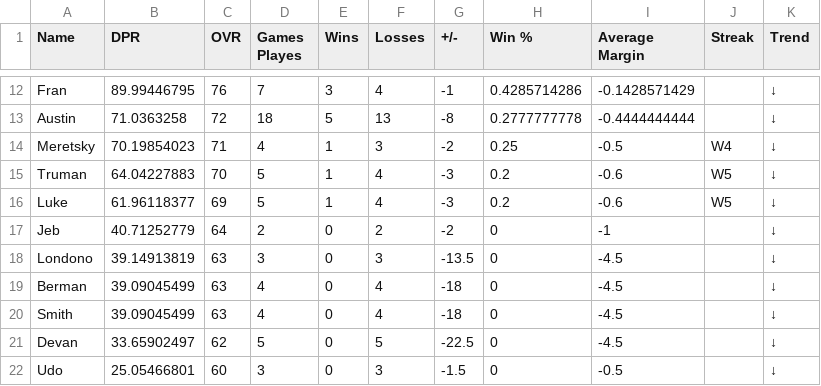
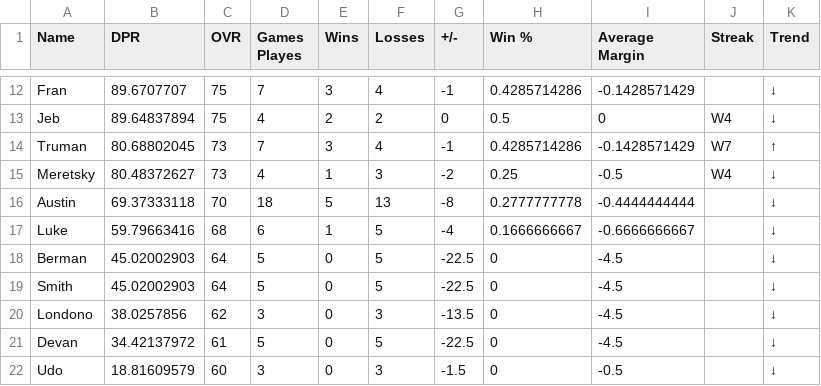
Before and after one commit to adamstiefel06/dpong-leaderboard, a CSV file: leaderboard.csv, drawn as a sheet; only a part is shown, gaps mark what is left out; removed rows and columns are numbered as before the commit, all else as after; the diff covers the shown part only; the diff names each change by its address in the sheet, - before the commit and + after, or states it on an @@ line.

```diff
--- a/leaderboard.csv
+++ b/leaderboard.csv
-B12 (DPR): 89.99446795
+B12 (DPR): 89.6707707
-C12 (OVR): 76
+C12 (OVR): 75
-row 13: Austin | 71.0363258 | 72 | 18 | 5 | 13 | -8 | 0.2777777778 | -0.4444444444 |  | ↓
+row 13: Jeb | 89.64837894 | 75 | 4 | 2 | 2 | 0 | 0.5 | 0 | W4 | ↓
+row 14: Truman | 80.68802045 | 73 | 7 | 3 | 4 | -1 | 0.4285714286 | -0.1428571429 | W7 | ↑
-B15 (DPR): 70.19854023
+B15 (DPR): 80.48372627
-C15 (OVR): 71
+C15 (OVR): 73
-row 15: Truman | 64.04227883 | 70 | 5 | 1 | 4 | -3 | 0.2 | -0.6 | W5 | ↓
+row 16: Austin | 69.37333118 | 70 | 18 | 5 | 13 | -8 | 0.2777777778 | -0.4444444444 |  | ↓
-B17 (DPR): 61.96118377
+B17 (DPR): 59.79663416
-C17 (OVR): 69
+C17 (OVR): 68
-D17 (Games Playes): 5
+D17 (Games Playes): 6
-F17 (Losses): 4
+F17 (Losses): 5
-G17 (+/-): -3
+G17 (+/-): -4
-H17 (Win %): 0.2
+H17 (Win %): 0.1666666667
-I17 (Average Margin): -0.6
+I17 (Average Margin): -0.6666666667
-J17 (Streak): W5
+J17 (Streak): (empty)
-row 17: Jeb | 40.71252779 | 64 | 2 | 0 | 2 | -2 | 0 | -1 |  | ↓
-row 18: Londono | 39.14913819 | 63 | 3 | 0 | 3 | -13.5 | 0 | -4.5 |  | ↓
-B18:B19 (DPR): 39.09045499
+B18:B19 (DPR): 45.02002903
-C18:C19 (OVR): 63
+C18:C19 (OVR): 64
-D18:D19 (Games Playes): 4
+D18:D19 (Games Playes): 5
-F18:F19 (Losses): 4
+F18:F19 (Losses): 5
-G18:G19 (+/-): -18
+G18:G19 (+/-): -22.5
+row 20: Londono | 38.0257856 | 62 | 3 | 0 | 3 | -13.5 | 0 | -4.5 |  | ↓
-B21 (DPR): 33.65902497
+B21 (DPR): 34.42137972
-C21 (OVR): 62
+C21 (OVR): 61
-B22 (DPR): 25.05466801
+B22 (DPR): 18.81609579
```
Also changed, not shown: 2 added rows, 2 removed rows and 27 edited cells elsewhere in this file.
